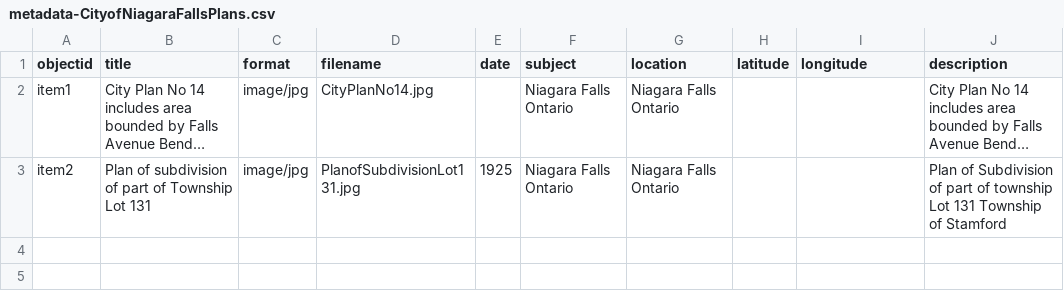
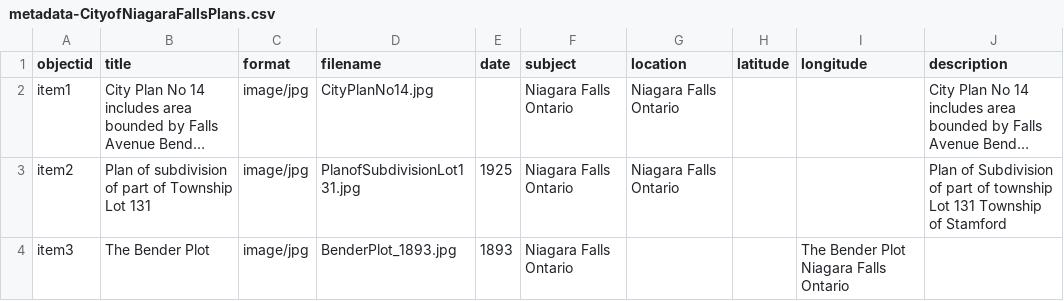
Before and after one commit to chantalcameron/City-of-Niagara-Falls-Plans, a CSV file: _data/metadata-CityofNiagaraFallsPlans.csv, drawn as a sheet; long unchanged cells end in …; the diff names each change by its address in the sheet, - before the commit and + after, or states it on an @@ line.

Commit message:
Update metadata-CityofNiagaraFallsPlans.csv

```diff
--- a/_data/metadata-CityofNiagaraFallsPlans.csv
+++ b/_data/metadata-CityofNiagaraFallsPlans.csv
+row 4: item3 | The Bender Plot | image/jpg | BenderPlot_1893.jpg | 1893 | Niagara Falls Ontario |  |  | The Bender Plot Niagara Falls Ontario
```
